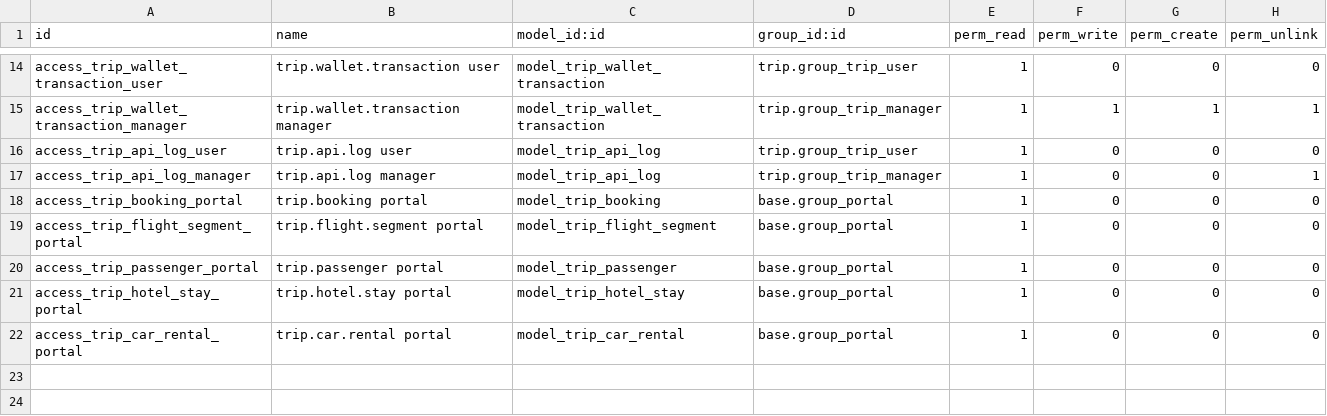
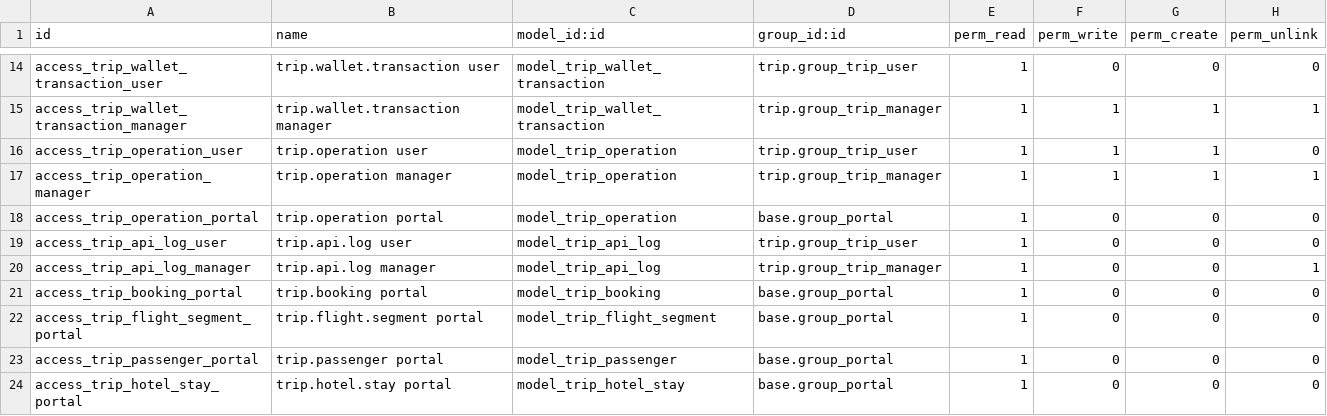
Before and after one commit to aboodmh2012-glitch/Jawher-Khashifa, a CSV file: trip/security/ir.model.access.csv, drawn as a sheet; only a part is shown, gaps mark what is left out; the shorter side is filled out with more unchanged rows.

```diff
--- a/trip/security/ir.model.access.csv
+++ b/trip/security/ir.model.access.csv
@@ -15,2 +15,5 @@ access_trip_wallet_transaction_user,trip.wallet.transaction user,model_trip_wall
 access_trip_wallet_transaction_manager,trip.wallet.transaction manager,model_trip_wallet_transaction,trip.group_trip_manager,1,1,1,1
+access_trip_operation_user,trip.operation user,model_trip_operation,trip.group_trip_user,1,1,1,0
+access_trip_operation_manager,trip.operation manager,model_trip_operation,trip.group_trip_manager,1,1,1,1
+access_trip_operation_portal,trip.operation portal,model_trip_operation,base.group_portal,1,0,0,0
 access_trip_api_log_user,trip.api.log user,model_trip_api_log,trip.group_trip_user,1,0,0,0
```
Also changed, not shown: 13 other files.
